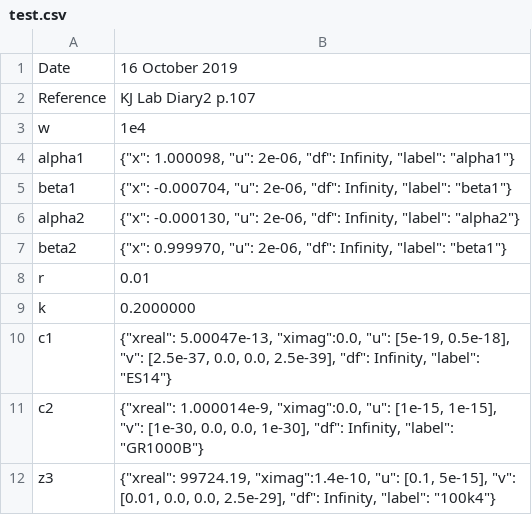
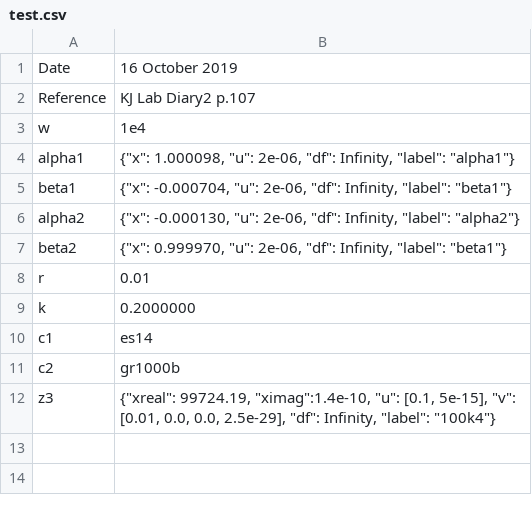
Before and after one commit to metrologist/CapacitanceScale, a CSV file: datastore/test.csv, drawn as a sheet.

Commit message:
Pre-validation. Fully functional but in need of general tidying and test routines.

```diff
--- a/datastore/test.csv
+++ b/datastore/test.csv
@@ -9,4 +9,4 @@ r,0.01
 k,0.2000000
-c1,"{""xreal"": 5.00047e-13, ""ximag"":0.0,  ""u"": [5e-19, 0.5e-18], ""v"": [2.5e-37, 0.0, 0.0, 2.5e-39], ""df"": Infinity, ""label"": ""ES14""}"
-c2,"{""xreal"": 1.000014e-9, ""ximag"":0.0,  ""u"": [1e-15, 1e-15], ""v"": [1e-30, 0.0, 0.0, 1e-30], ""df"": Infinity, ""label"": ""GR1000B""}"
+c1,es14
+c2,gr1000b
 z3,"{""xreal"": 99724.19, ""ximag"":1.4e-10,  ""u"": [0.1, 5e-15], ""v"": [0.01, 0.0, 0.0, 2.5e-29], ""df"": Infinity, ""label"": ""100k4""}"
```
Also changed, not shown: datastore/out_perm.csv, datastore/out_test.csv, 10 other files.
